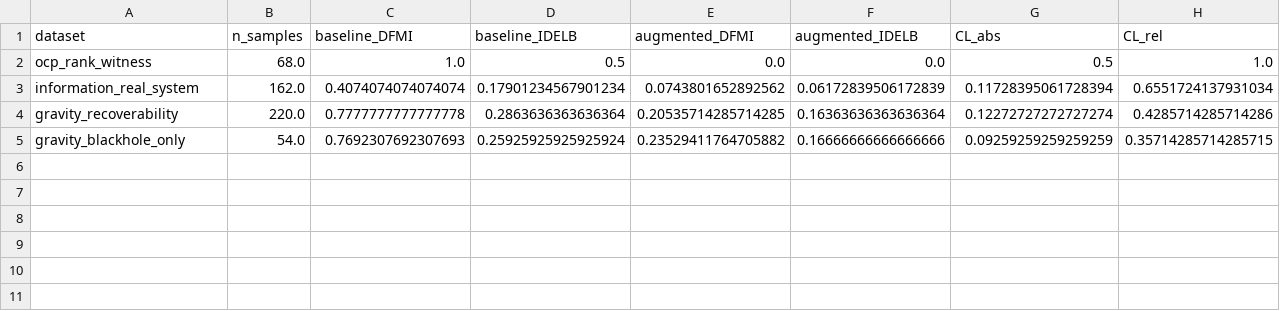
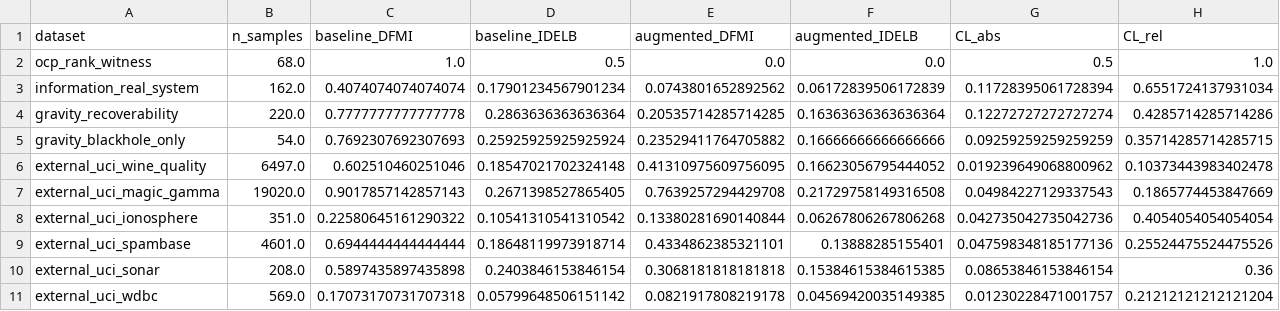
Before and after one commit to RRG314/Protected-State-Correction-Theory, a CSV file: data/generated/structural-information-theory/unified_cross_domain_reduction_metrics.csv, drawn as a sheet; the diff names each change by its address in the sheet, - before the commit and + after, or states it on an @@ line.

```diff
--- a/data/generated/structural-information-theory/unified_cross_domain_reduction_metrics.csv
+++ b/data/generated/structural-information-theory/unified_cross_domain_reduction_metrics.csv
+row 6: external_uci_wine_quality | 6497.0 | 0.602510460251046 | 0.18547021702324148 | 0.41310975609756095 | 0.16623056795444052 | 0.019239649068800962 | 0.10373443983402478
+row 7: external_uci_magic_gamma | 19020.0 | 0.9017857142857143 | 0.2671398527865405 | 0.7639257294429708 | 0.21729758149316508 | 0.04984227129337543 | 0.1865774453847669
+row 8: external_uci_ionosphere | 351.0 | 0.22580645161290322 | 0.10541310541310542 | 0.13380281690140844 | 0.06267806267806268 | 0.042735042735042736 | 0.4054054054054054
+row 9: external_uci_spambase | 4601.0 | 0.6944444444444444 | 0.18648119973918714 | 0.4334862385321101 | 0.13888285155401 | 0.047598348185177136 | 0.25524475524475526
+row 10: external_uci_sonar | 208.0 | 0.5897435897435898 | 0.2403846153846154 | 0.3068181818181818 | 0.15384615384615385 | 0.08653846153846154 | 0.36
+row 11: external_uci_wdbc | 569.0 | 0.17073170731707318 | 0.05799648506151142 | 0.0821917808219178 | 0.04569420035149385 | 0.01230228471001757 | 0.21212121212121204
```
Also changed, not shown: data/generated/structural-information-theory/coarse_graining_monotonicity.csv, data/generated/structural-information-theory/decision_baseline_comparison.csv, 32 other files.
